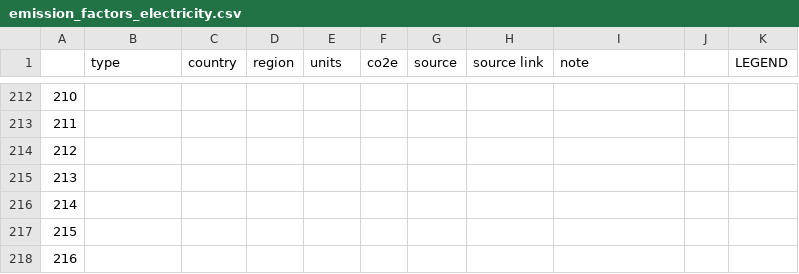
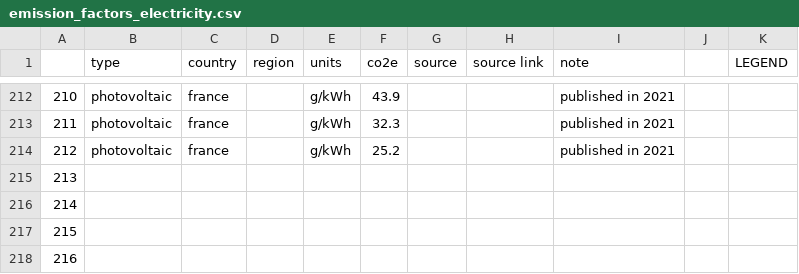
Before and after one commit to pledge4future/co2calculator, a CSV file: data/emission_factors_electricity.csv, drawn as a sheet; only a part is shown, gaps mark what is left out; the diff covers the shown part only.

Commit message:
Update emission_factors_electricity.csv
Added emission factors for France

```diff
--- a/data/emission_factors_electricity.csv
+++ b/data/emission_factors_electricity.csv
@@ -212,3 +212,3 @@
-210,,,,,,,,,,
-211,,,,,,,,,,
-212,,,,,,,,,,
+210,photovoltaic,france,,g/kWh,43.9,,,published in 2021,,,,
+211,photovoltaic,france,,g/kWh,32.3,,,published in 2021,,,,
+212,photovoltaic,france,,g/kWh,25.2,,,published in 2021,,,,
```
Also changed, not shown: 62 edited cells elsewhere in this file.
